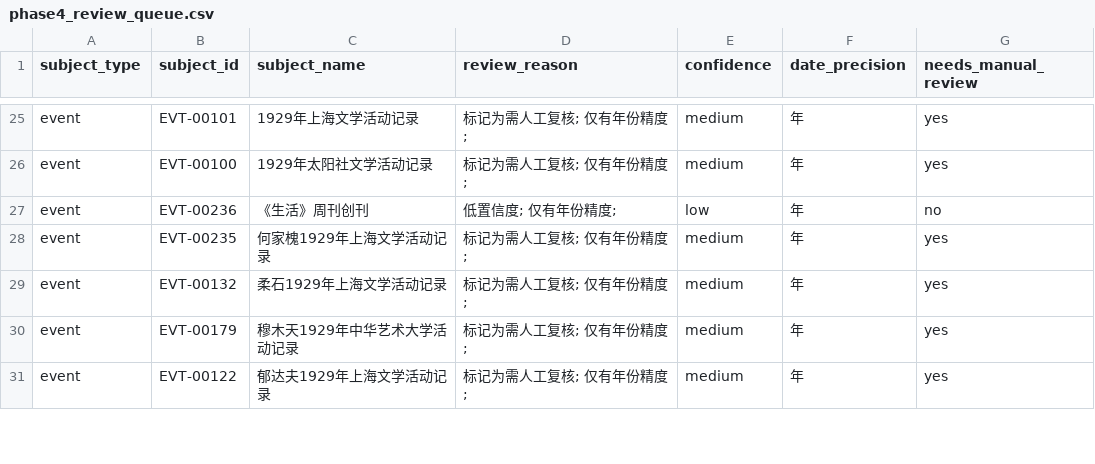
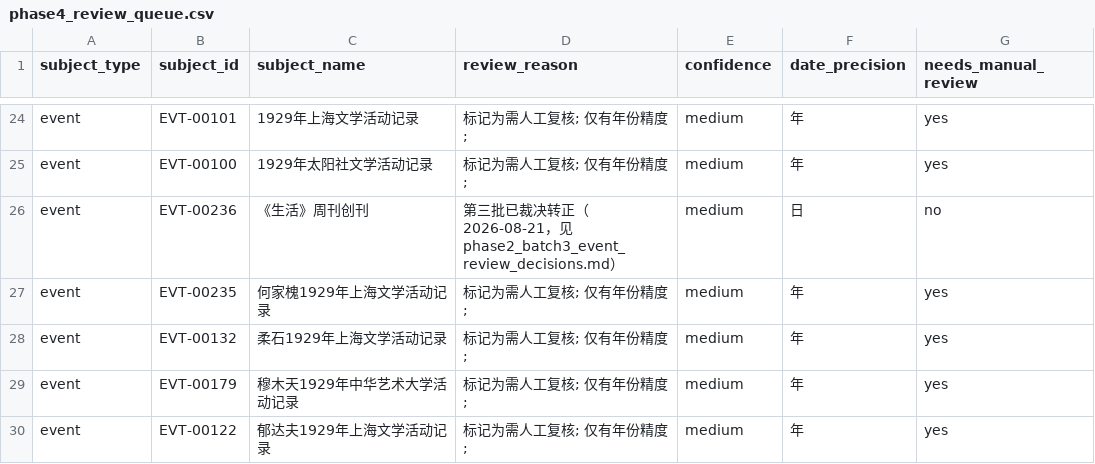
Before and after one commit to Flat0312/Zuolian-Data-Visualization, a CSV file: research/drafts/reports/phase4_review_queue.csv, drawn as a sheet; only a part is shown, gaps mark what is left out; the diff covers the shown part only.

```diff
--- a/research/drafts/reports/phase4_review_queue.csv
+++ b/research/drafts/reports/phase4_review_queue.csv
@@ -26,3 +25,3 @@ event,EVT-00101,1929年上海文学活动记录,标记为需人工复核; 仅有
 event,EVT-00100,1929年太阳社文学活动记录,标记为需人工复核; 仅有年份精度;,medium,年,yes
-event,EVT-00236,《生活》周刊创刊,低置信度; 仅有年份精度;,low,年,no
+event,EVT-00236,《生活》周刊创刊,第三批已裁决转正（2026-08-21，见 phase2_batch3_event_review_decisions.md）,medium,日,no
 event,EVT-00235,何家槐1929年上海文学活动记录,标记为需人工复核; 仅有年份精度;,medium,年,yes
```
Also changed, not shown: 2 removed rows and 33 edited cells elsewhere in this file, data/processed/fact_evidences.csv, data/publish/fact_evidences.csv, 6 other files.
